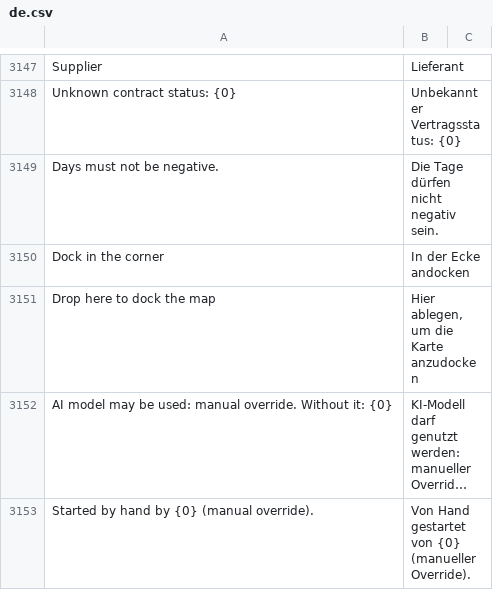
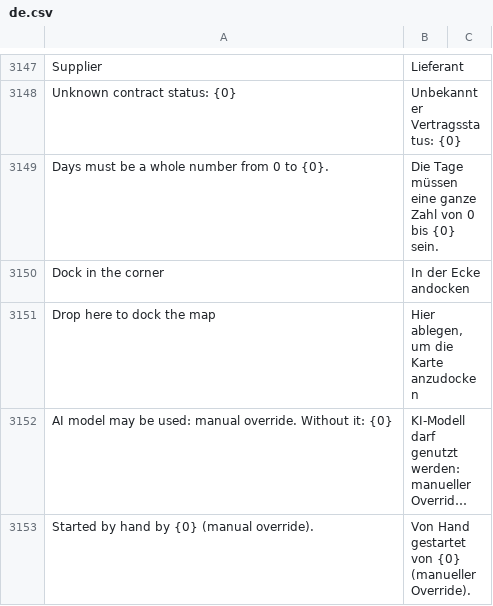
Before and after one commit to phamos-eu/phamos, a CSV file: phamos/translations/de.csv, drawn as a sheet; only a part is shown, gaps mark what is left out; long unchanged cells end in …; removed rows and columns are numbered as before the commit, all else as after; the diff names each change by its address in the sheet, - before the commit and + after, or states it on an @@ line.

```diff
--- a/phamos/translations/de.csv
+++ b/phamos/translations/de.csv
-row 3149: Days must not be negative. | Die Tage dürfen nicht negativ sein.
+row 3149: Days must be a whole number from 0 to {0}. | Die Tage müssen eine ganze Zahl von 0 bis {0} sein.
```
Also changed, not shown: 2 other files.
